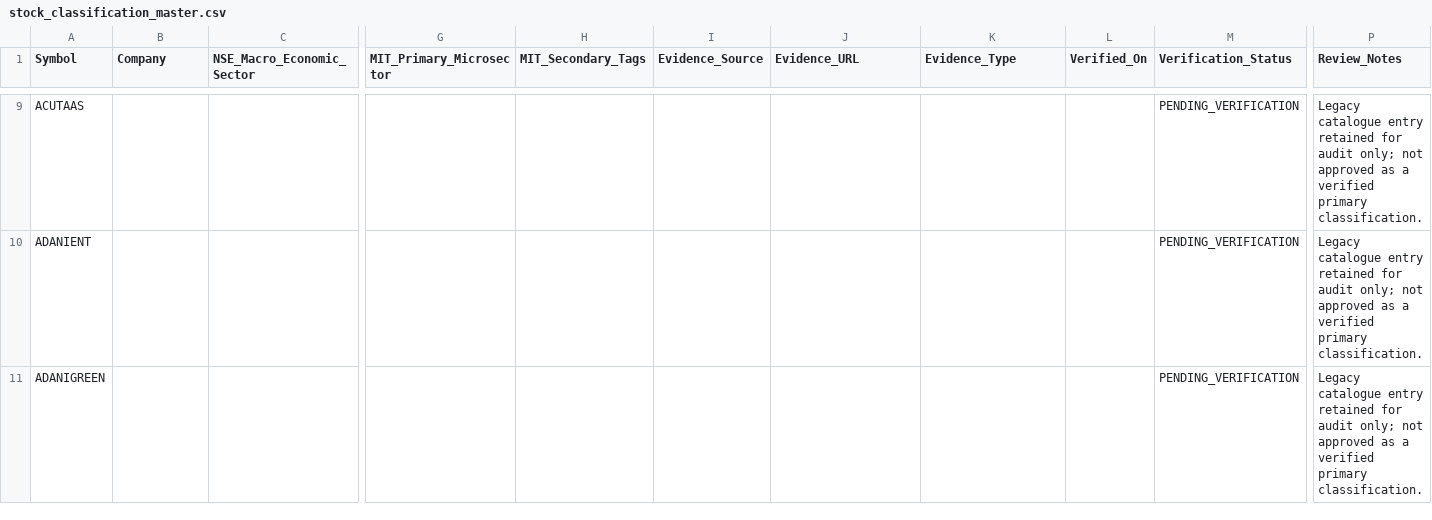
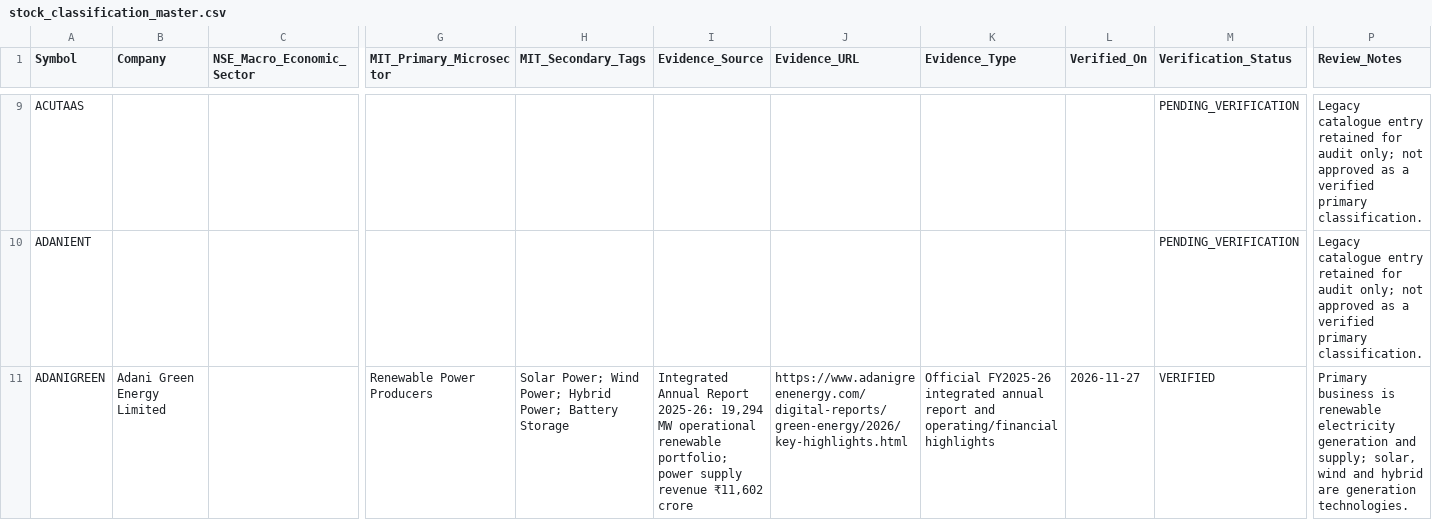
Before and after one commit to powertrader-frontpage/MARKET-UPDATES, a CSV file: data/stock_classification_master.csv, drawn as a sheet; only a part is shown, gaps mark what is left out; the diff covers the shown part only; the diff names each change by its address in the sheet, - before the commit and + after, or states it on an @@ line.

Commit message:
Verify six industrial materials and energy microsectors

```diff
--- a/data/stock_classification_master.csv
+++ b/data/stock_classification_master.csv
-B11 (Company): (empty)
+B11 (Company): Adani Green Energy Limited
-G11 (MIT_Primary_Microsector): (empty)
+G11 (MIT_Primary_Microsector): Renewable Power Producers
-H11 (MIT_Secondary_Tags): (empty)
+H11 (MIT_Secondary_Tags): Solar Power; Wind Power; Hybrid Power; Battery Storage
-I11 (Evidence_Source): (empty)
+I11 (Evidence_Source): Integrated Annual Report 2025-26: 19,294 MW operational renewable portfolio; power supply revenue ₹11,602 crore
-J11 (Evidence_URL): (empty)
+J11 (Evidence_URL): https://www.adanigreenenergy.com/digital-reports/green-energy/2026/key-highlights.html
-K11 (Evidence_Type): (empty)
+K11 (Evidence_Type): Official FY2025-26 integrated annual report and operating/financial highlights
-L11 (Verified_On): (empty)
+L11 (Verified_On): 2026-11-27
-M11 (Verification_Status): PENDING_VERIFICATION
+M11 (Verification_Status): VERIFIED
-P11 (Review_Notes): Legacy catalogue entry retained for audit only; not approved as a verified primary classification.
+P11 (Review_Notes): Primary business is renewable electricity generation and supply; solar, wind and hybrid are generation technologies.
```
Also changed, not shown: 45 edited cells elsewhere in this file.
